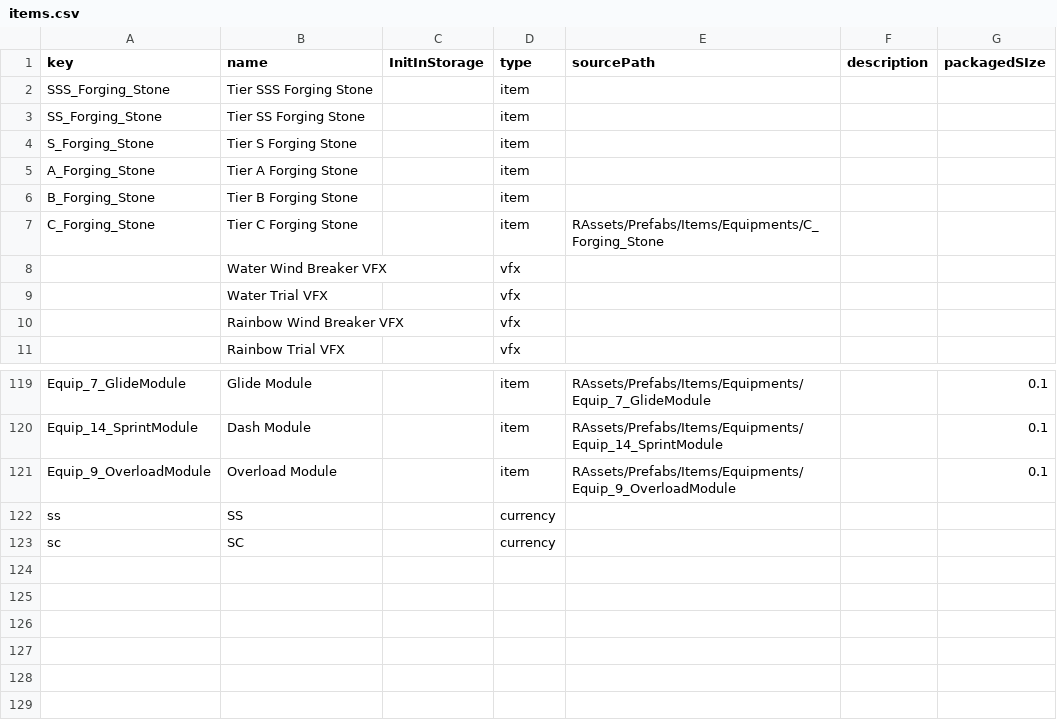
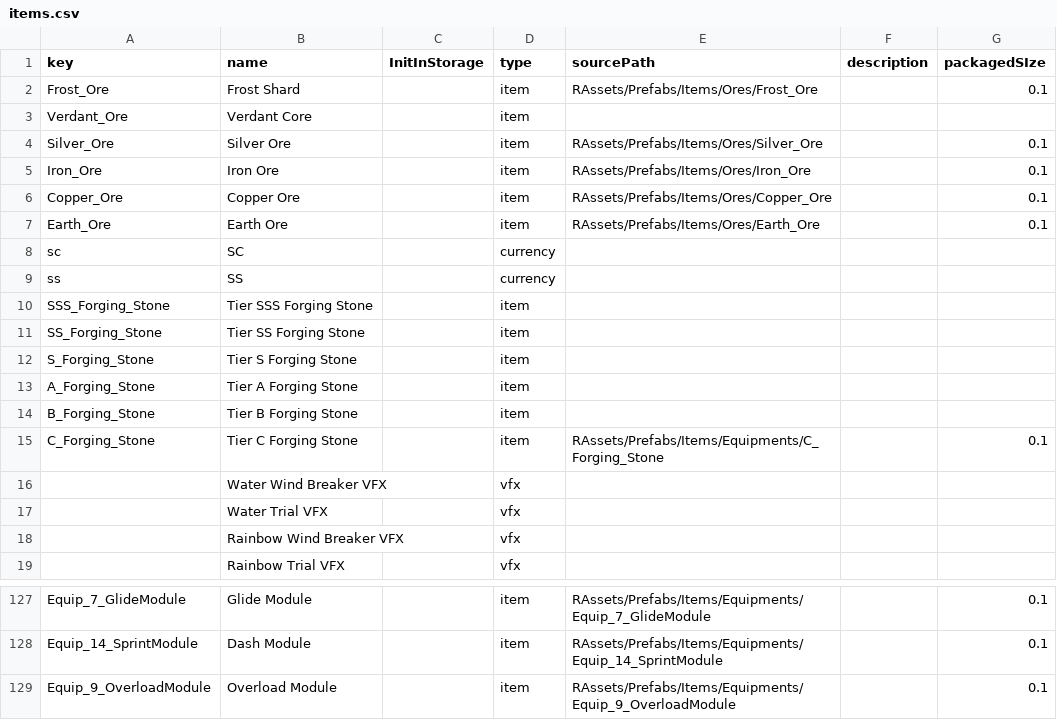
Before and after one commit to qyjbeijing2017/chatwo-server, a CSV file: src/configV2/items.csv, drawn as a sheet; only a part is shown, gaps mark what is left out.

```diff
--- a/src/configV2/items.csv
+++ b/src/configV2/items.csv
@@ -1,2 +1,10 @@
 key,name,InitInStorage,type,sourcePath,description,packagedSIze
+Frost_Ore,Frost Shard,,item,RAssets/Prefabs/Items/Ores/Frost_Ore,,0.1
+Verdant_Ore,Verdant Core,,item,,,
+Silver_Ore,Silver Ore,,item,RAssets/Prefabs/Items/Ores/Silver_Ore,,0.1
+Iron_Ore,Iron Ore,,item,RAssets/Prefabs/Items/Ores/Iron_Ore,,0.1
+Copper_Ore,Copper Ore,,item,RAssets/Prefabs/Items/Ores/Copper_Ore,,0.1
+Earth_Ore,Earth Ore,,item,RAssets/Prefabs/Items/Ores/Earth_Ore,,0.1
+sc,SC,,currency,,,
+ss,SS,,currency,,,
 SSS_Forging_Stone,Tier SSS Forging Stone,,item,,,
@@ -6,3 +14,3 @@ A_Forging_Stone,Tier A Forging Stone,,item,,,
 B_Forging_Stone,Tier B Forging Stone,,item,,,
-C_Forging_Stone,Tier C Forging Stone,,item,RAssets/Prefabs/Items/Equipments/C_Forging_Stone,,
+C_Forging_Stone,Tier C Forging Stone,,item,RAssets/Prefabs/Items/Equipments/C_Forging_Stone,,0.1
 ,Water Wind Breaker VFX,,vfx,,,
@@ -121,3 +129 @@ Equip_14_SprintModule,Dash Module,,item,RAssets/Prefabs/Items/Equipments/Equip_1
 Equip_9_OverloadModule,Overload Module,,item,RAssets/Prefabs/Items/Equipments/Equip_9_OverloadModule,,0.1
-ss,SS,,currency,,,
-sc,SC,,currency,,,
```
Also changed, not shown: src/configV2/archievementTask.csv, 1 other file.
